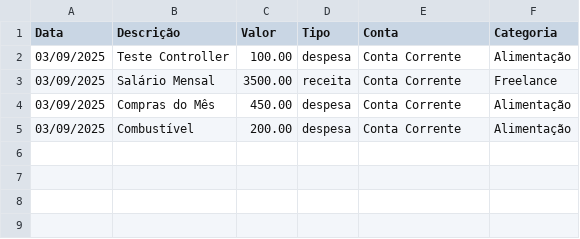
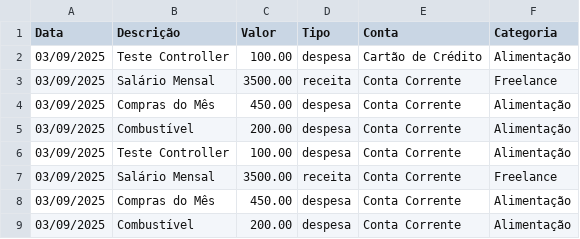
Before and after one commit to KallebySchultz/FinanzaCompleto, a CSV file: Desktop Version/desktop-client/lancamentos.csv, drawn as a sheet.

```diff
--- a/Desktop Version/desktop-client/lancamentos.csv
+++ b/Desktop Version/desktop-client/lancamentos.csv
@@ -1,2 +1,6 @@
 Data,Descrição,Valor,Tipo,Conta,Categoria
+03/09/2025,"Teste Controller",100.00,despesa,"Cartão de Crédito","Alimentação"
+03/09/2025,"Salário Mensal",3500.00,receita,"Conta Corrente","Freelance"
+03/09/2025,"Compras do Mês",450.00,despesa,"Conta Corrente","Alimentação"
+03/09/2025,"Combustível",200.00,despesa,"Conta Corrente","Alimentação"
 03/09/2025,"Teste Controller",100.00,despesa,"Conta Corrente","Alimentação"
```
Also changed, not shown: 2 other files.
